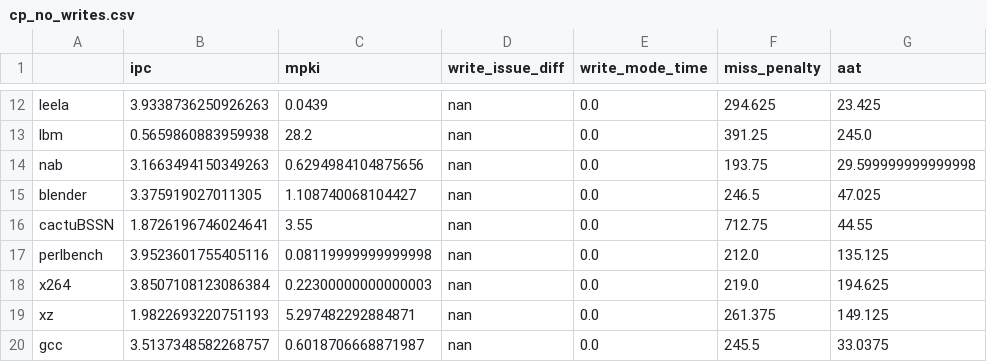
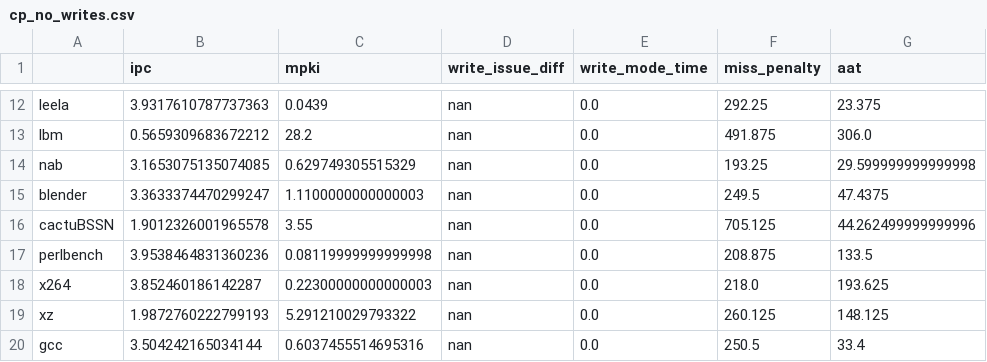
Before and after one commit to suhaskvittal/frost, a CSV file: data/cp_no_writes.csv, drawn as a sheet; only a part is shown, gaps mark what is left out; the diff covers the shown part only; the diff names each change by its address in the sheet, - before the commit and + after, or states it on an @@ line.

```diff
--- a/data/cp_no_writes.csv
+++ b/data/cp_no_writes.csv
-B12 (ipc): 3.9338736250926263
+B12 (ipc): 3.9317610787737363
-F12 (miss_penalty): 294.625
+F12 (miss_penalty): 292.25
-G12 (aat): 23.425
+G12 (aat): 23.375
-B13 (ipc): 0.5659860883959938
+B13 (ipc): 0.5659309683672212
-F13 (miss_penalty): 391.25
+F13 (miss_penalty): 491.875
-G13 (aat): 245.0
+G13 (aat): 306.0
-B14 (ipc): 3.1663494150349263
+B14 (ipc): 3.1653075135074085
-C14 (mpki): 0.6294984104875656
+C14 (mpki): 0.629749305515329
-F14 (miss_penalty): 193.75
+F14 (miss_penalty): 193.25
-B15 (ipc): 3.375919027011305
+B15 (ipc): 3.3633374470299247
-C15 (mpki): 1.108740068104427
+C15 (mpki): 1.1100000000000003
-F15 (miss_penalty): 246.5
+F15 (miss_penalty): 249.5
-G15 (aat): 47.025
+G15 (aat): 47.4375
-B16 (ipc): 1.8726196746024641
+B16 (ipc): 1.9012326001965578
-F16 (miss_penalty): 712.75
+F16 (miss_penalty): 705.125
-G16 (aat): 44.55
+G16 (aat): 44.262499999999996
-B17 (ipc): 3.9523601755405116
+B17 (ipc): 3.9538464831360236
-F17 (miss_penalty): 212.0
+F17 (miss_penalty): 208.875
-G17 (aat): 135.125
+G17 (aat): 133.5
-B18 (ipc): 3.8507108123086384
+B18 (ipc): 3.852460186142287
-F18 (miss_penalty): 219.0
+F18 (miss_penalty): 218.0
-G18 (aat): 194.625
+G18 (aat): 193.625
-B19 (ipc): 1.9822693220751193
+B19 (ipc): 1.9872760222799193
-C19 (mpki): 5.297482292884871
+C19 (mpki): 5.291210029793322
-F19 (miss_penalty): 261.375
+F19 (miss_penalty): 260.125
-G19 (aat): 149.125
+G19 (aat): 148.125
-B20 (ipc): 3.5137348582268757
+B20 (ipc): 3.504242165034144
-C20 (mpki): 0.6018706668871987
+C20 (mpki): 0.6037455514695316
-F20 (miss_penalty): 245.5
+F20 (miss_penalty): 250.5
-G20 (aat): 33.0375
+G20 (aat): 33.4
```
Also changed, not shown: 46 edited cells elsewhere in this file, data/cp_baseline_drrip.csv, data/cp_random_writes.csv, 10 other files.
